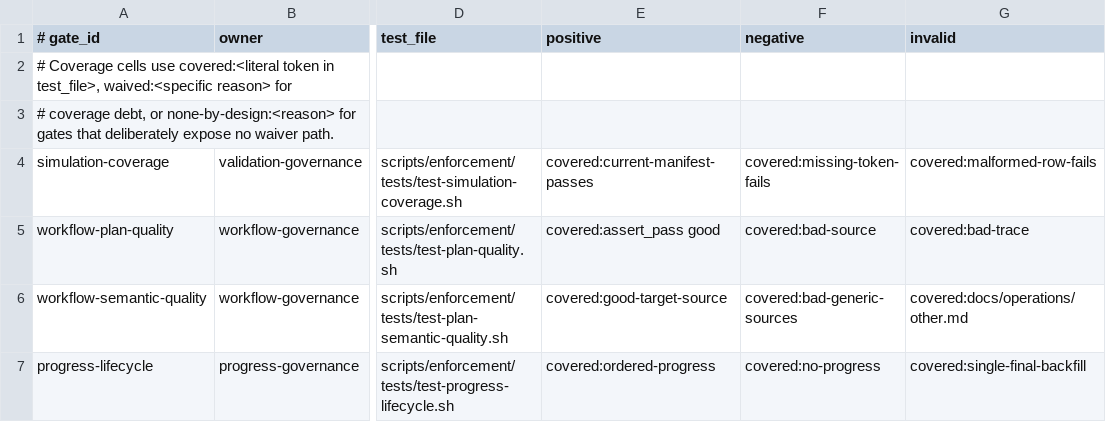
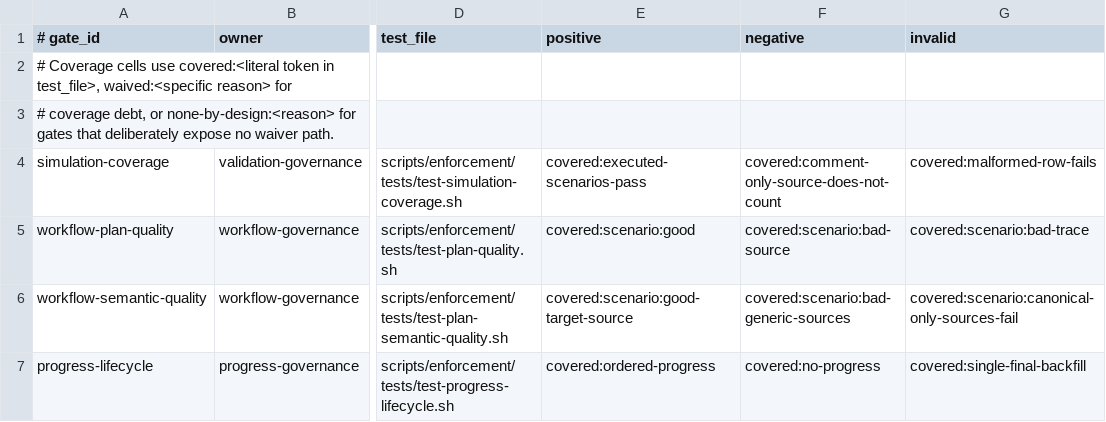
Before and after one commit to yotamfried-ux/Engineering-OS, a TSV file: scripts/enforcement/simulation-coverage.tsv, drawn as a sheet; only a part is shown, gaps mark what is left out; the diff covers the shown part only; the diff names each change by its address in the sheet, - before the commit and + after, or states it on an @@ line.

```diff
--- a/scripts/enforcement/simulation-coverage.tsv
+++ b/scripts/enforcement/simulation-coverage.tsv
-E4 (positive): covered:current-manifest-passes
+E4 (positive): covered:executed-scenarios-pass
-F4 (negative): covered:missing-token-fails
+F4 (negative): covered:comment-only-source-does-not-count
-E5 (positive): covered:assert_pass good
+E5 (positive): covered:scenario:good
-F5 (negative): covered:bad-source
+F5 (negative): covered:scenario:bad-source
-G5 (invalid): covered:bad-trace
+G5 (invalid): covered:scenario:bad-trace
-E6 (positive): covered:good-target-source
+E6 (positive): covered:scenario:good-target-source
-F6 (negative): covered:bad-generic-sources
+F6 (negative): covered:scenario:bad-generic-sources
-G6 (invalid): covered:docs/operations/other.md
+G6 (invalid): covered:scenario:canonical-only-sources-fail
```
Also changed, not shown: 19 edited cells elsewhere in this file.
